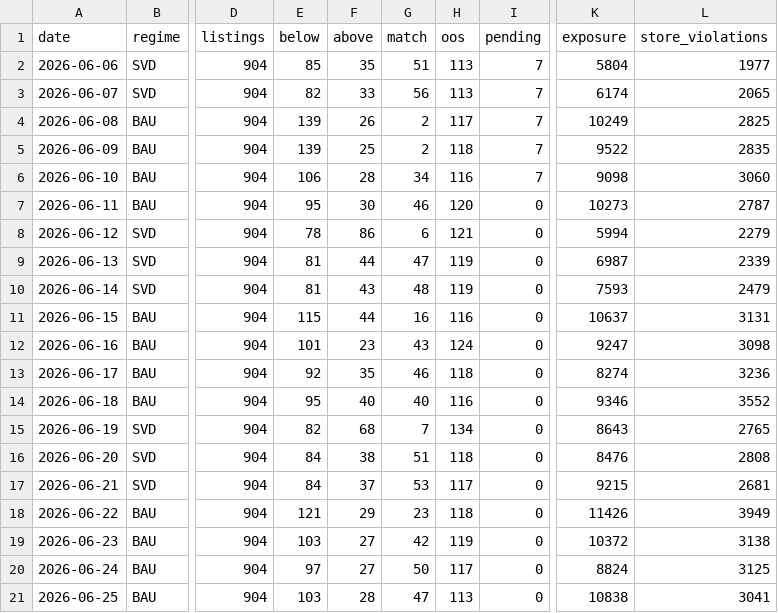
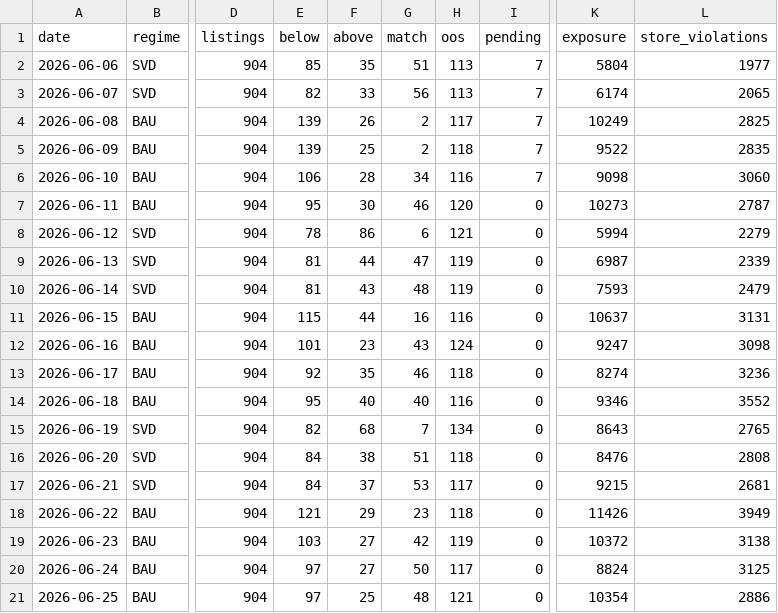
Before and after one commit to daman8271/ecom-intel, a CSV file: data/pricematch/daily.csv, drawn as a sheet; only a part is shown, gaps mark what is left out; the diff names each change by its address in the sheet, - before the commit and + after, or states it on an @@ line.

```diff
--- a/data/pricematch/daily.csv
+++ b/data/pricematch/daily.csv
-E21 (below): 103
+E21 (below): 97
-F21 (above): 28
+F21 (above): 25
-G21 (match): 47
+G21 (match): 48
-H21 (oos): 113
+H21 (oos): 121
-K21 (exposure): 10838
+K21 (exposure): 10354
-L21 (store_violations): 3041
+L21 (store_violations): 2886
```
Also changed, not shown: data/bigbasket/history.csv, 4 other files.
